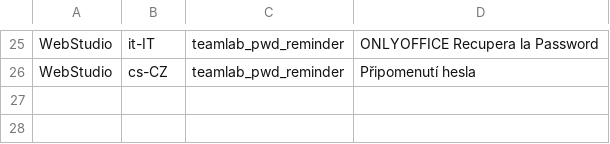
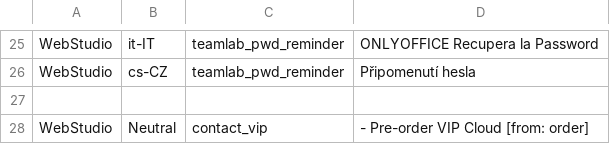
Before and after one commit to ONLYOFFICE-QA/testing-site-onlyoffice, a CSV file: lib/testing_site_onlyoffice/data/site_translates.csv, drawn as a sheet; only a part is shown, gaps mark what is left out.

Commit message:
Pricing cloud service page change (#180)
* Pricing cloud service page change

* Review changes

* xpath change

```diff
--- a/lib/testing_site_onlyoffice/data/site_translates.csv
+++ b/lib/testing_site_onlyoffice/data/site_translates.csv
@@ -26 +26,3 @@ WebStudio,it-IT,teamlab_pwd_reminder,ONLYOFFICE Recupera la Password
 WebStudio,cs-CZ,teamlab_pwd_reminder,"Připomenutí hesla"
+
+WebStudio,Neutral,contact_vip, - Pre-order VIP Cloud [from: order]
```
Also changed, not shown: 10 other files.
